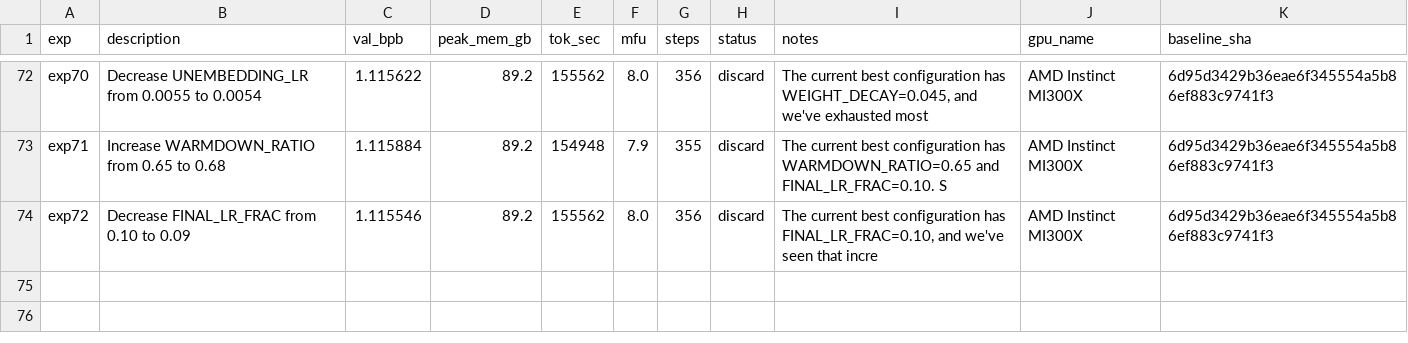
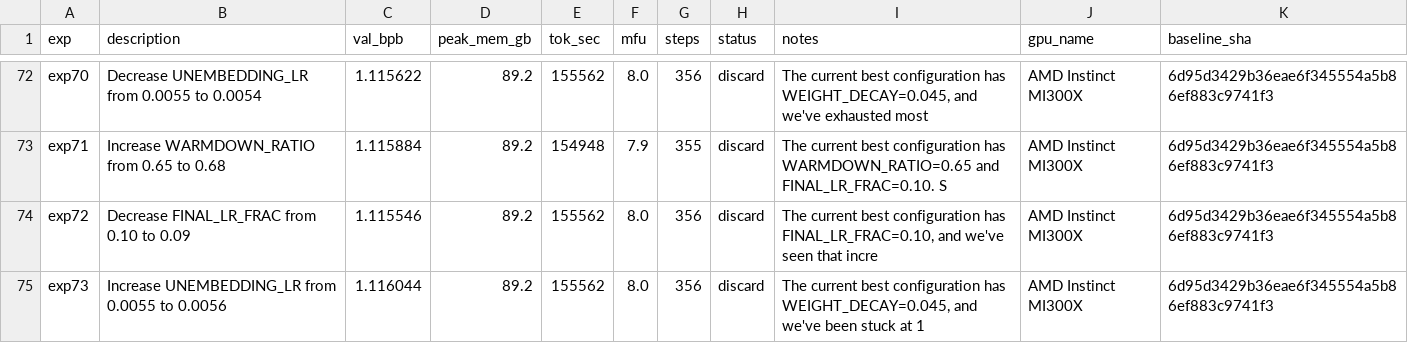
Before and after one commit to elementalcollision/autoresearch-unified, a TSV file: results/fineweb-edu-high/results.tsv, drawn as a sheet; only a part is shown, gaps mark what is left out.

Commit message:
Sync results (05:13 UTC) — in progress

```diff
--- a/results/fineweb-edu-high/results.tsv
+++ b/results/fineweb-edu-high/results.tsv
@@ -74 +74,2 @@ exp71	Increase WARMDOWN_RATIO from 0.65 to 0.68	1.115884	89.2	154948	7.9	355	dis
 exp72	Decrease FINAL_LR_FRAC from 0.10 to 0.09	1.115546	89.2	155562	8.0	356	discard	The current best configuration has FINAL_LR_FRAC=0.10, and we've seen that incre	AMD Instinct MI300X	6d95d3429b36eae6f345554a5b86ef883c9741f3
+exp73	Increase UNEMBEDDING_LR from 0.0055 to 0.0056	1.116044	89.2	155562	8.0	356	discard	The current best configuration has WEIGHT_DECAY=0.045, and we've been stuck at 1	AMD Instinct MI300X	6d95d3429b36eae6f345554a5b86ef883c9741f3
```
